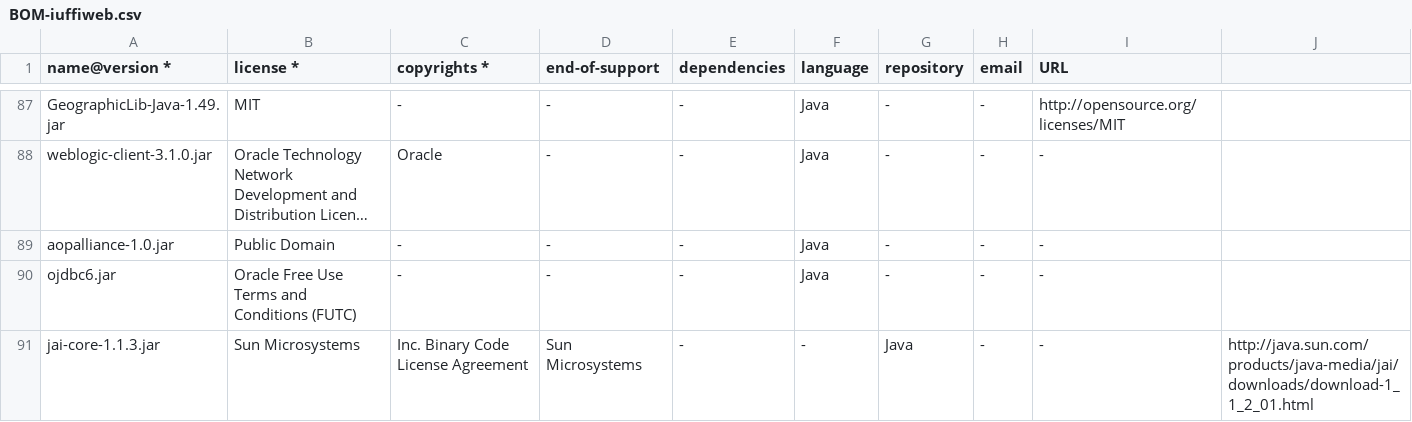
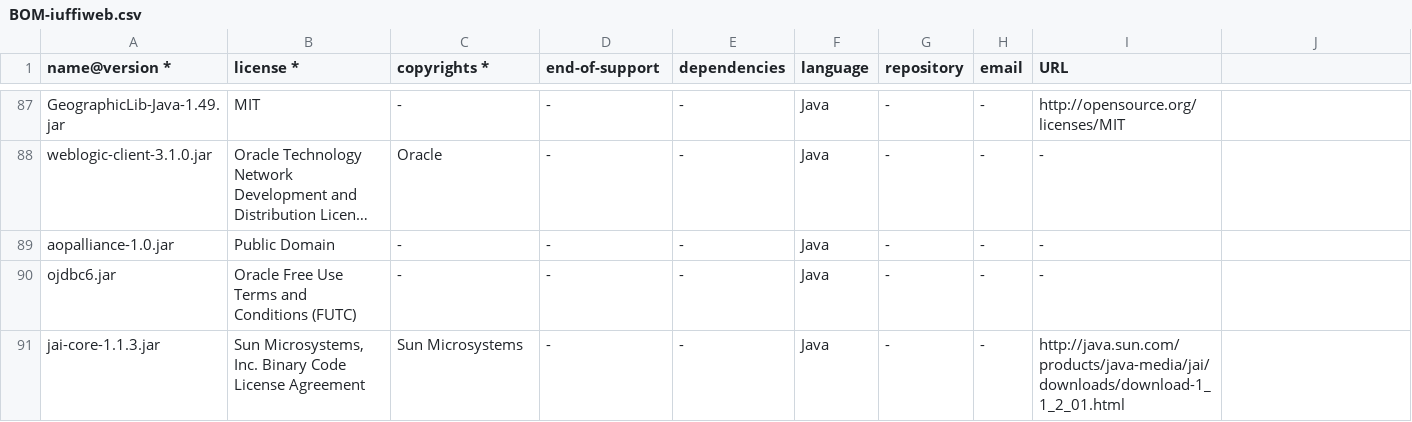
Before and after one commit to OrganizationProva1/BOM, a CSV file: BOM-iuffiweb.csv, drawn as a sheet; only a part is shown, gaps mark what is left out; long unchanged cells end in ….

Commit message:
Add files via upload

```diff
--- a/BOM-iuffiweb.csv
+++ b/BOM-iuffiweb.csv
@@ -90,2 +90,2 @@ aopalliance-1.0.jar,"Public Domain",-,-,-,Java,-,-,-
 ojdbc6.jar,Oracle Free Use Terms and Conditions (FUTC),-,-,-,Java,-,-,-
-jai-core-1.1.3.jar,Sun Microsystems, Inc. Binary Code License Agreement      ,Sun Microsystems,-,-,Java,-,-,http://java.sun.com/products/java-media/jai/downloads/download-1_1_2_01.html
+jai-core-1.1.3.jar,"Sun Microsystems, Inc. Binary Code License Agreement      ",Sun Microsystems,-,-,Java,-,-,http://java.sun.com/products/java-media/jai/downloads/download-1_1_2_01.html
```
